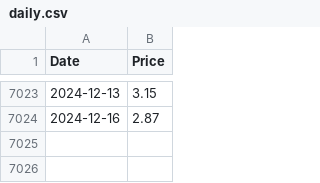
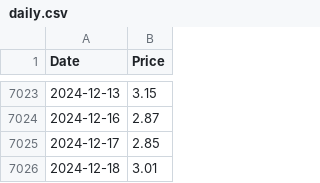
Before and after one commit to datasets/natural-gas, a CSV file: data/daily.csv, drawn as a sheet; only a part is shown, gaps mark what is left out.

```diff
--- a/data/daily.csv
+++ b/data/daily.csv
@@ -7024 +7024,3 @@ Date,Price
 2024-12-16,2.87
+2024-12-17,2.85
+2024-12-18,3.01
```
Also changed, not shown: 2 other files.
